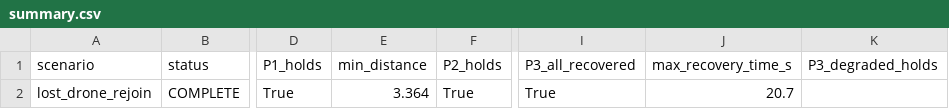
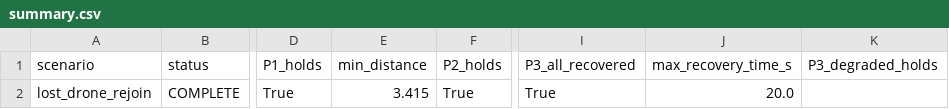
Before and after one commit to AndreaBedei1/HoloHybridAutomaton, a CSV file: results/v2/demos/lost_drone_rejoin/summary.csv, drawn as a sheet; only a part is shown, gaps mark what is left out; the diff names each change by its address in the sheet, - before the commit and + after, or states it on an @@ line.

Commit message:
Regenerate the lost_drone_rejoin demo
Its canonical run had been overwritten in the working tree by an
interrupted live demo (11:12, before run_demo.py became live only): the
tracked files were restored from git, but the ignored per-drone state logs
could not be, and the run-artifact tests failed.  The scenario was run again
headless with the run_all_demos pipeline (one seed); only its derived files
were recomputed (experiment and onboard summaries, its SUMMARY row, its
ASSUMPTIONS rows, figures p3/ and fleet_view/), not those of the other runs.

Same behaviour as before: missing at 12.7 / 13.2 / 13.4 s, fleet 0.30 ->
0.21 -> 0.30 m/s, the lost drone back in its slot at 35.7 s, the others see
it back at 29.2 / 31.9 / 33.5 s, P3 recovered in 20.0 s, formation error of
the others <= 0.12 m, min distance 3.42 m, 0 collisions, envelope inside.
README and REPORT updated with these numbers; DI-31 keeps the numbers of its
own run.

```diff
--- a/results/v2/demos/lost_drone_rejoin/summary.csv
+++ b/results/v2/demos/lost_drone_rejoin/summary.csv
-E2 (min_distance): 3.364
+E2 (min_distance): 3.415
-J2 (max_recovery_time_s): 20.7
+J2 (max_recovery_time_s): 20.0
```
Also changed, not shown: results/v2/demos/SUMMARY.csv, results/v2/demos/lost_drone_rejoin/referee_timeseries.csv, 13 other files.
